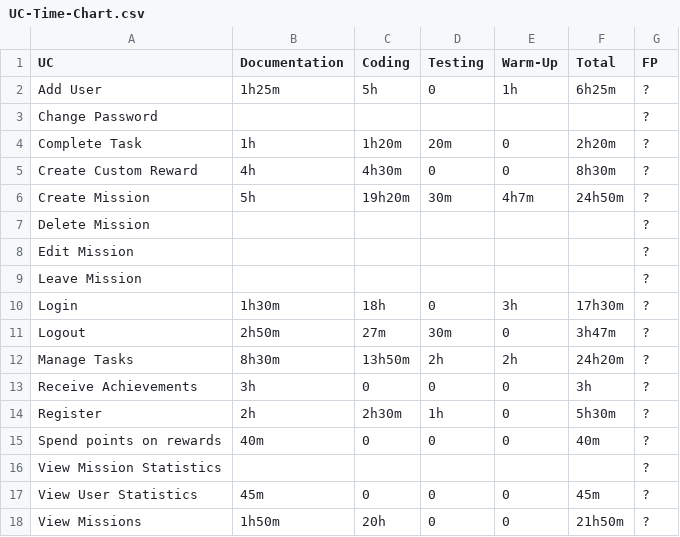
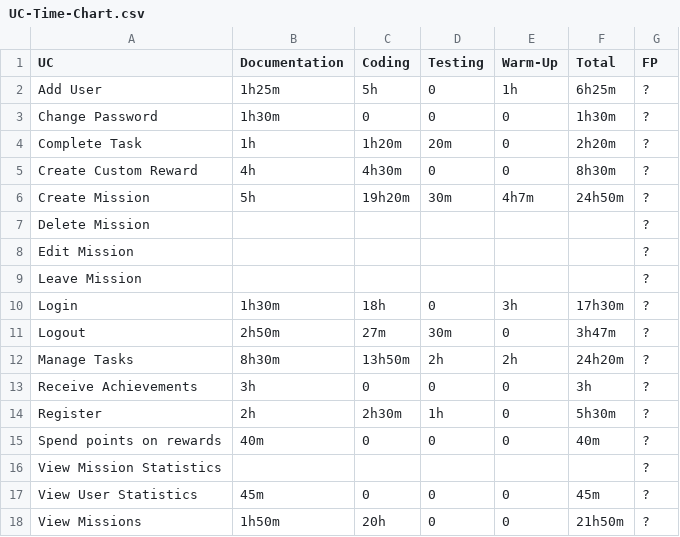
Before and after one commit to Mert-Guenduez/learnityourself, a CSV file: Documentation/UC-Time-Chart.csv, drawn as a sheet.

Commit message:
Update UC-Time-Chart.csv

```diff
--- a/Documentation/UC-Time-Chart.csv
+++ b/Documentation/UC-Time-Chart.csv
@@ -2,3 +2,3 @@ UC,Documentation,Coding,Testing,Warm-Up,Total,FP
 Add User,1h25m,5h,0,1h,6h25m,?
-Change Password,,,,,,?
+Change Password,1h30m,0,0,0,1h30m,?
 Complete Task,1h,1h20m,20m,0,2h20m,?
```
